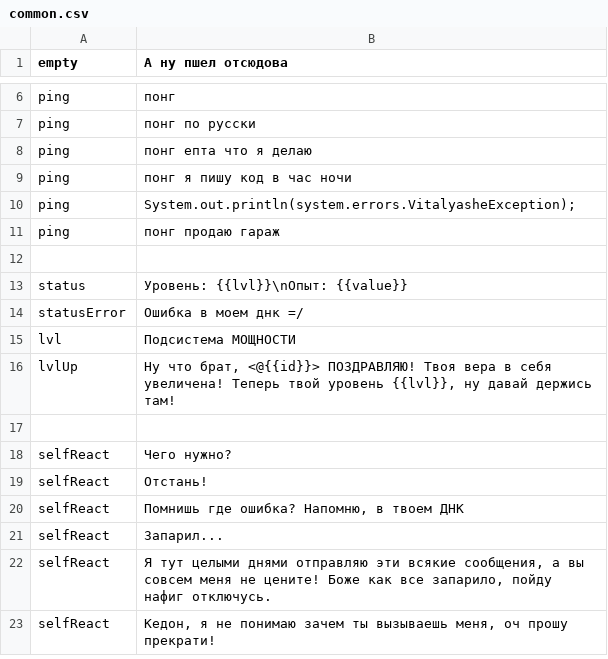
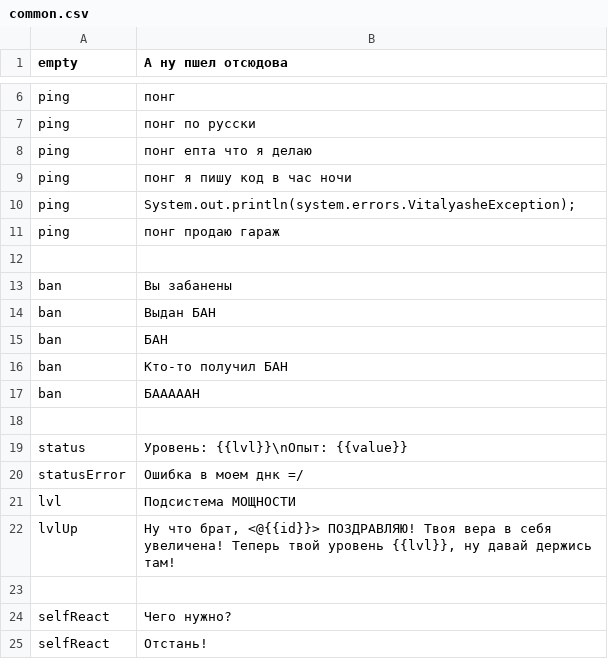
Before and after one commit to uz0/u.dcvs.ru, a CSV file: i18n/ru/common.csv, drawn as a sheet; only a part is shown, gaps mark what is left out; the shorter side is filled out with more unchanged rows; the diff names each change by its address in the sheet, - before the commit and + after, or states it on an @@ line.

```diff
--- a/i18n/ru/common.csv
+++ b/i18n/ru/common.csv
+row 13: ban | Вы забанены
+row 14: ban | Выдан БАН
+row 15: ban | БАН
+row 16: ban | Кто-то получил БАН
+row 17: ban | БАААААН
+row 18: (empty)
```
Also changed, not shown: i18n/en/common.csv, 2 other files.
